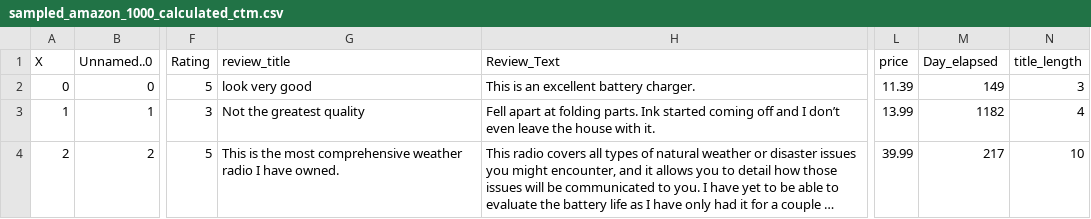
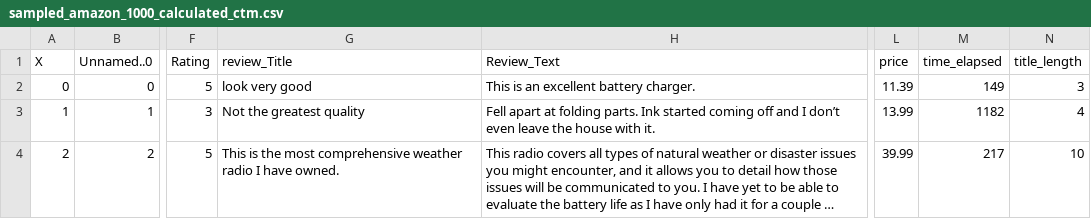
Before and after one commit to bhw119/PADA_LAB, a CSV file: calculated/sampled_amazon_1000_calculated_ctm.csv, drawn as a sheet; only a part is shown, gaps mark what is left out; long unchanged cells end in …; the diff names each change by its address in the sheet, - before the commit and + after, or states it on an @@ line.

```diff
--- a/calculated/sampled_amazon_1000_calculated_ctm.csv
+++ b/calculated/sampled_amazon_1000_calculated_ctm.csv
-G1: review_title
+G1: review_Title
-M1: Day_elapsed
+M1: time_elapsed
```
Also changed, not shown: 12 other files.
